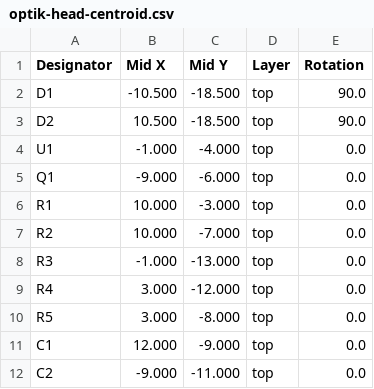
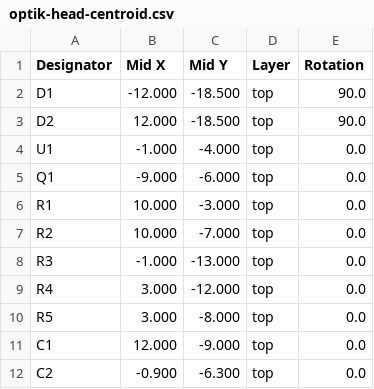
Before and after one commit to robinandreeklund-collab/Strilas, a CSV file: hardware/nextpcb/optik-head-centroid.csv, drawn as a sheet.

```diff
--- a/hardware/nextpcb/optik-head-centroid.csv
+++ b/hardware/nextpcb/optik-head-centroid.csv
@@ -1,4 +1,4 @@
 Designator,Mid X,Mid Y,Layer,Rotation
-D1,-10.500,-18.500,top,90.0
-D2,10.500,-18.500,top,90.0
+D1,-12.000,-18.500,top,90.0
+D2,12.000,-18.500,top,90.0
 U1,-1.000,-4.000,top,0.0
@@ -11,2 +11,2 @@ R5,3.000,-8.000,top,0.0
 C1,12.000,-9.000,top,0.0
-C2,-9.000,-11.000,top,0.0
+C2,-0.900,-6.300,top,0.0
```
Also changed, not shown: leverans/optik-head/optik-head-centroid.csv, 7 other files.
